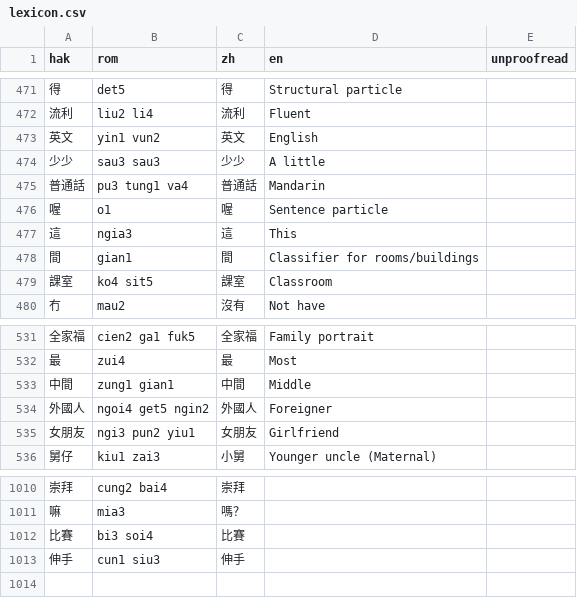
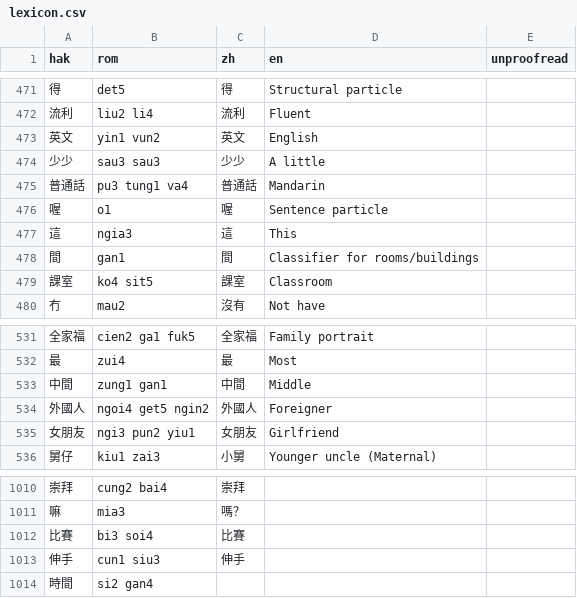
Before and after one commit to chaaklau/learnhakka, a CSV file: public/lexicon.csv, drawn as a sheet; only a part is shown, gaps mark what is left out.

Commit message:
Fix lexicon

```diff
--- a/public/lexicon.csv
+++ b/public/lexicon.csv
@@ -477,3 +477,3 @@ hak,rom,zh,en,unproofread
 這,ngia3,這,This,
-間,gian1,間,Classifier for rooms/buildings,
+間,gan1,間,Classifier for rooms/buildings,
 課室,ko4 sit5,課室,Classroom,
@@ -532,3 +532,3 @@ hak,rom,zh,en,unproofread
 最,zui4,最,Most,
-中間,zung1 gian1,中間,Middle,
+中間,zung1 gan1,中間,Middle,
 外國人,ngoi4 get5 ngin2,外國人,Foreigner,
@@ -1013 +1013,2 @@ hak,rom,zh,en,unproofread
 伸手,cun1 siu3,伸手,,
+時間,si2 gan4,,,
```
